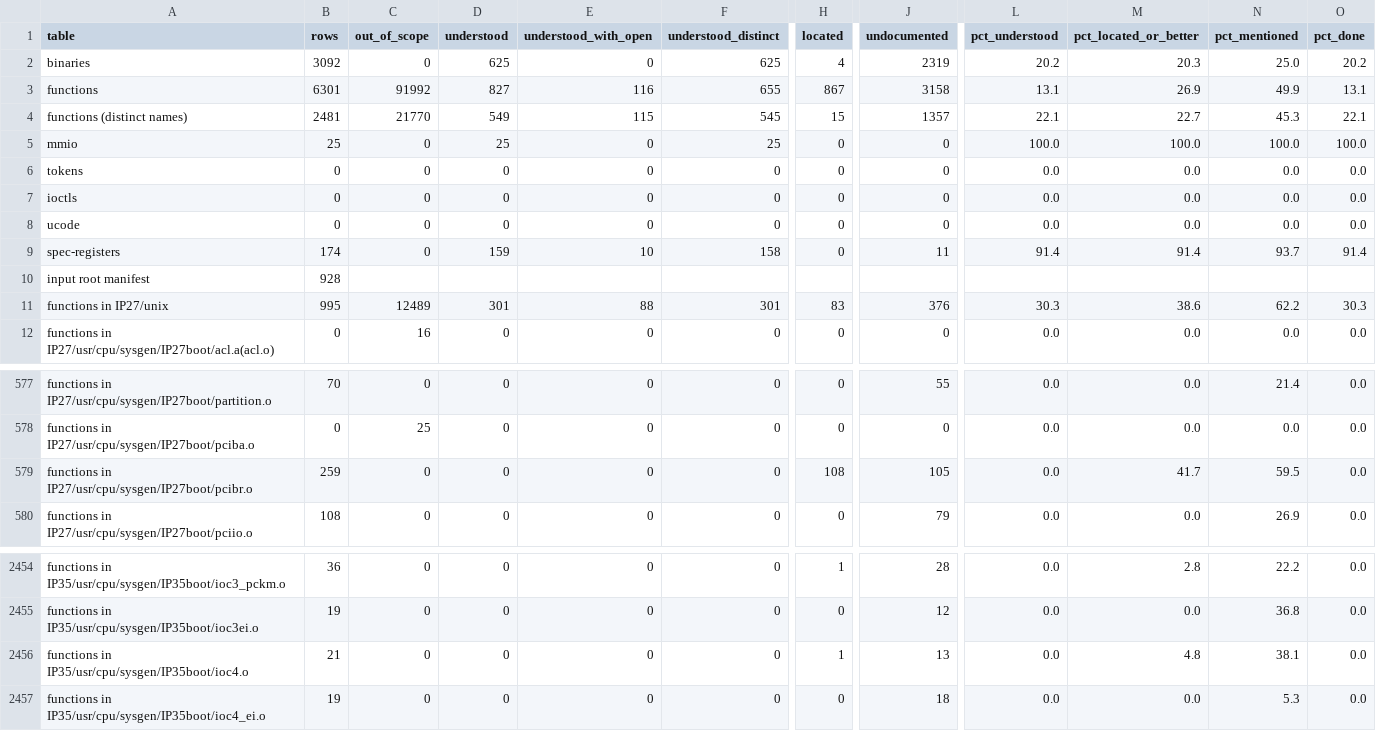
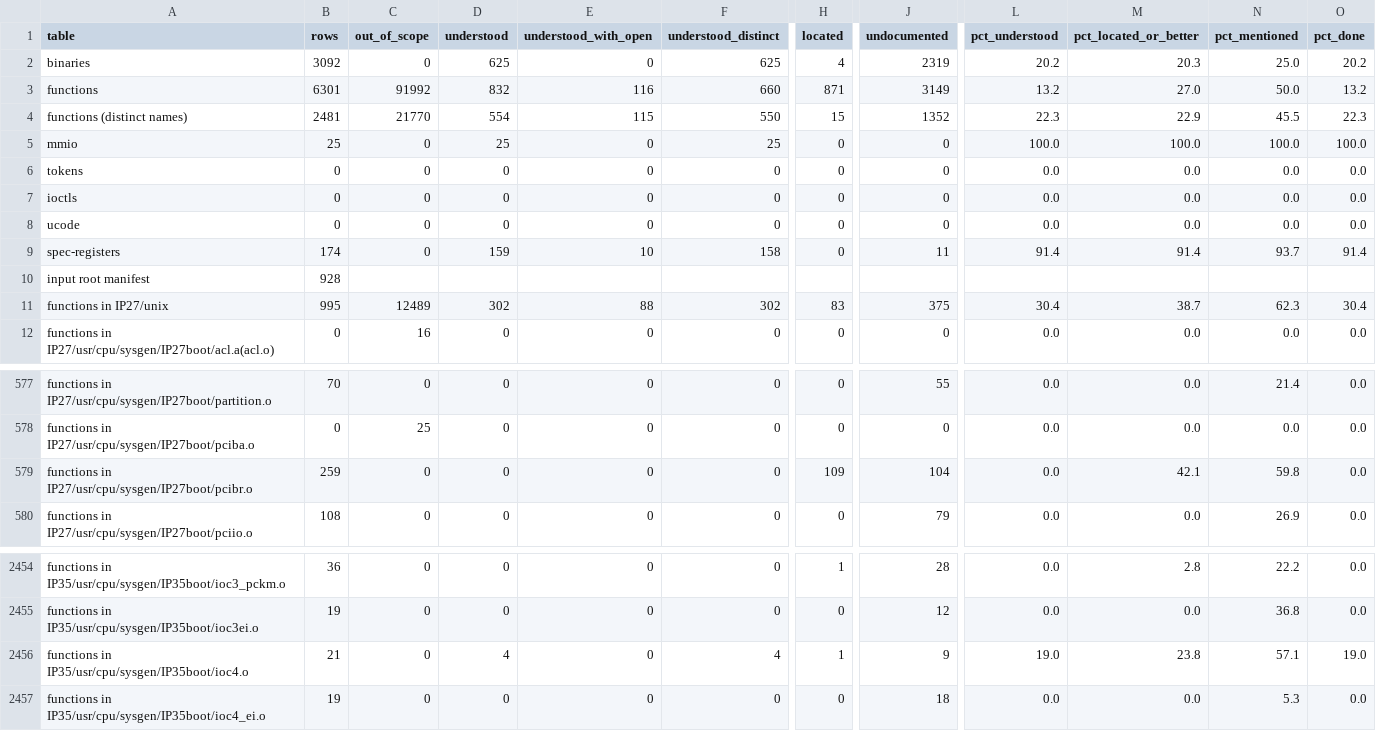
Before and after one commit to jamesbraid/chips, a TSV file: docs/inventory/summary.tsv, drawn as a sheet; only a part is shown, gaps mark what is left out; the diff covers the shown part only; the diff names each change by its address in the sheet, - before the commit and + after, or states it on an @@ line.

Commit message:
docs: describe the IP27 pcibr_open and the IP35 ioc4 subdev routines
pcibr_open in IP27/unix has the same 13 words as xbow_open, and both call
cap_able_cred at the same address, so its row is described from its own body.

The IP35 ioc4.o copies of the ioc3 subdev routines have the same instruction
words, but their call relocations name ioc4_subdev_ptr where the IP27 copies
name ioc3_subdev_ptr. They are described from their own bodies rather than
credited to the ioc3 entries. The ioc4 console read matches the IP27 copy in
words and relocation; it is described from its own body too.

```diff
--- a/docs/inventory/summary.tsv
+++ b/docs/inventory/summary.tsv
-D3 (understood): 827
+D3 (understood): 832
-F3 (understood_distinct): 655
+F3 (understood_distinct): 660
-H3 (located): 867
+H3 (located): 871
-J3 (undocumented): 3158
+J3 (undocumented): 3149
-L3 (pct_understood): 13.1
+L3 (pct_understood): 13.2
-M3 (pct_located_or_better): 26.9
+M3 (pct_located_or_better): 27.0
-N3 (pct_mentioned): 49.9
+N3 (pct_mentioned): 50.0
-O3 (pct_done): 13.1
+O3 (pct_done): 13.2
-D4 (understood): 549
+D4 (understood): 554
-F4 (understood_distinct): 545
+F4 (understood_distinct): 550
-J4 (undocumented): 1357
+J4 (undocumented): 1352
-L4 (pct_understood): 22.1
+L4 (pct_understood): 22.3
-M4 (pct_located_or_better): 22.7
+M4 (pct_located_or_better): 22.9
-N4 (pct_mentioned): 45.3
+N4 (pct_mentioned): 45.5
-O4 (pct_done): 22.1
+O4 (pct_done): 22.3
-D11 (understood): 301
+D11 (understood): 302
-F11 (understood_distinct): 301
+F11 (understood_distinct): 302
-J11 (undocumented): 376
+J11 (undocumented): 375
-L11 (pct_understood): 30.3
+L11 (pct_understood): 30.4
-M11 (pct_located_or_better): 38.6
+M11 (pct_located_or_better): 38.7
-N11 (pct_mentioned): 62.2
+N11 (pct_mentioned): 62.3
-O11 (pct_done): 30.3
+O11 (pct_done): 30.4
-H579 (located): 108
+H579 (located): 109
-J579 (undocumented): 105
+J579 (undocumented): 104
-M579 (pct_located_or_better): 41.7
+M579 (pct_located_or_better): 42.1
-N579 (pct_mentioned): 59.5
+N579 (pct_mentioned): 59.8
-D2456 (understood): 0
+D2456 (understood): 4
-F2456 (understood_distinct): 0
+F2456 (understood_distinct): 4
-J2456 (undocumented): 13
+J2456 (undocumented): 9
-L2456 (pct_understood): 0.0
+L2456 (pct_understood): 19.0
-M2456 (pct_located_or_better): 4.8
+M2456 (pct_located_or_better): 23.8
-N2456 (pct_mentioned): 38.1
+N2456 (pct_mentioned): 57.1
-O2456 (pct_done): 0.0
+O2456 (pct_done): 19.0
```
Also changed, not shown: 12 edited cells elsewhere in this file, 4 other files.
